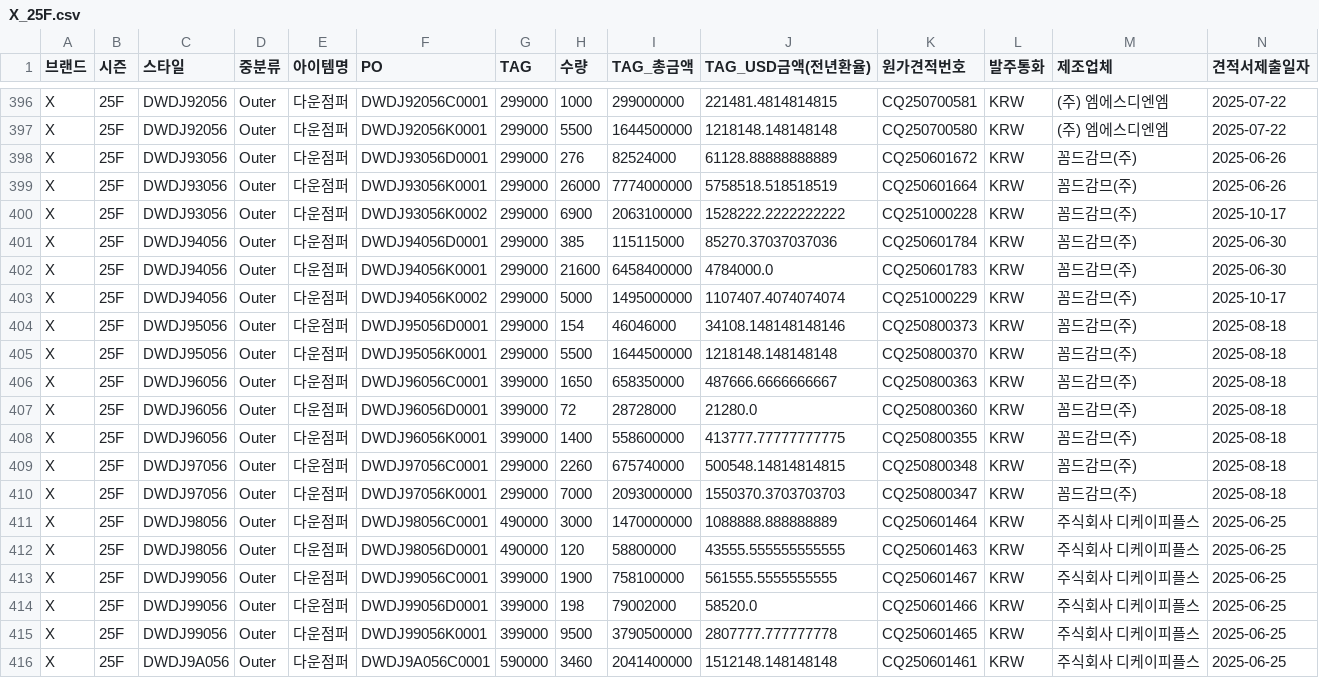
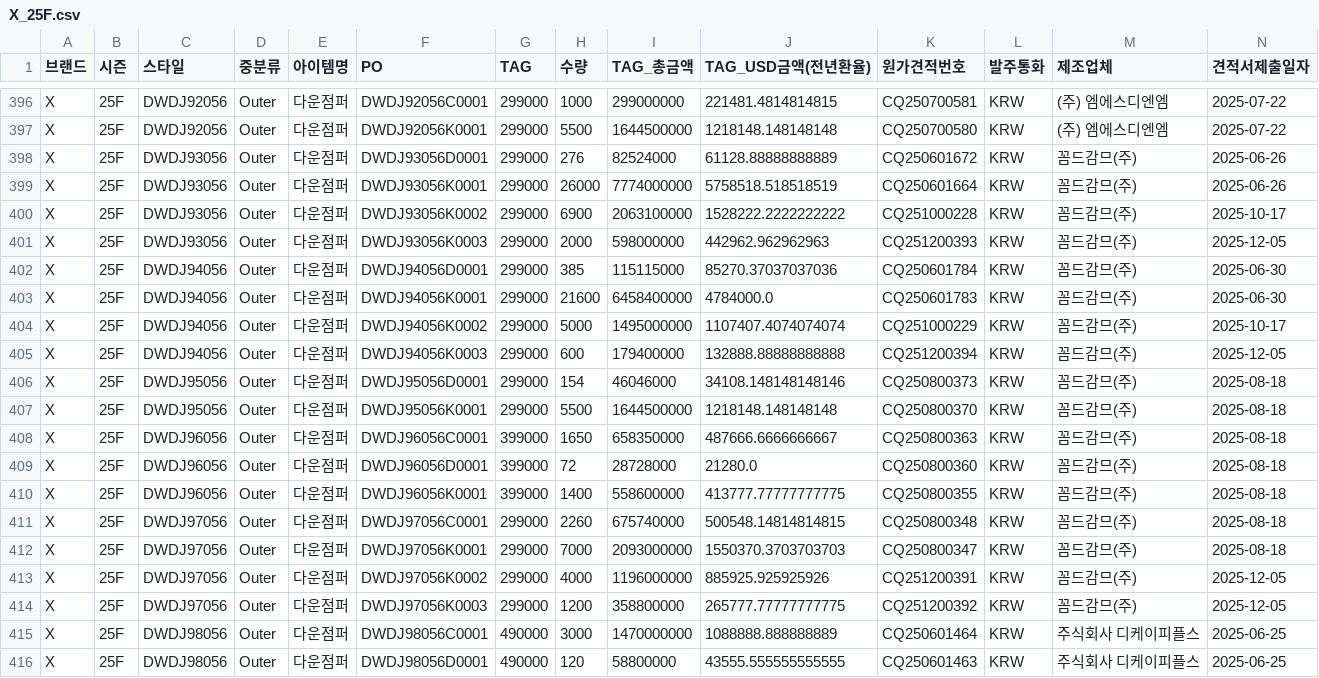
Before and after one commit to jeehye1220/cost-dashboard, a CSV file: public/COST RAW/25FW/X_25F.csv, drawn as a sheet; only a part is shown, gaps mark what is left out; the shorter side is filled out with more unchanged rows; rows hold the shown columns only; the diff names each change by its address in the sheet, - before the commit and + after, or states it on an @@ line.

```diff
--- a/public/COST RAW/25FW/X_25F.csv
+++ b/public/COST RAW/25FW/X_25F.csv
+row 401: X | 25F | DWDJ93056 | Outer | 다운점퍼 | DWDJ93056K0003 | 299000 | 2000 | 598000000 | 442962.962962963 | CQ251200393 | KRW | 꼼드감므(주) | 2025-12-05
+row 405: X | 25F | DWDJ94056 | Outer | 다운점퍼 | DWDJ94056K0003 | 299000 | 600 | 179400000 | 132888.88888888888 | CQ251200394 | KRW | 꼼드감므(주) | 2025-12-05
+row 413: X | 25F | DWDJ97056 | Outer | 다운점퍼 | DWDJ97056K0002 | 299000 | 4000 | 1196000000 | 885925.925925926 | CQ251200391 | KRW | 꼼드감므(주) | 2025-12-05
+row 414: X | 25F | DWDJ97056 | Outer | 다운점퍼 | DWDJ97056K0003 | 299000 | 1200 | 358800000 | 265777.77777777775 | CQ251200392 | KRW | 꼼드감므(주) | 2025-12-05
```
Also changed, not shown: public/COST RAW/26SS/M_insight_26ss_non.csv, public/COST RAW/26SS/V_26S.csv, 7 other files.
